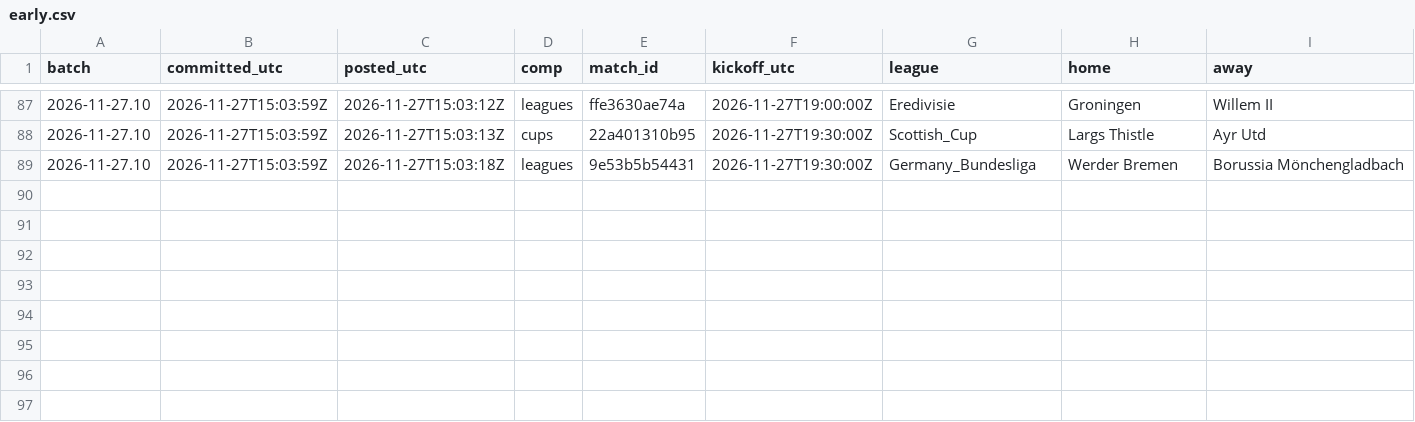
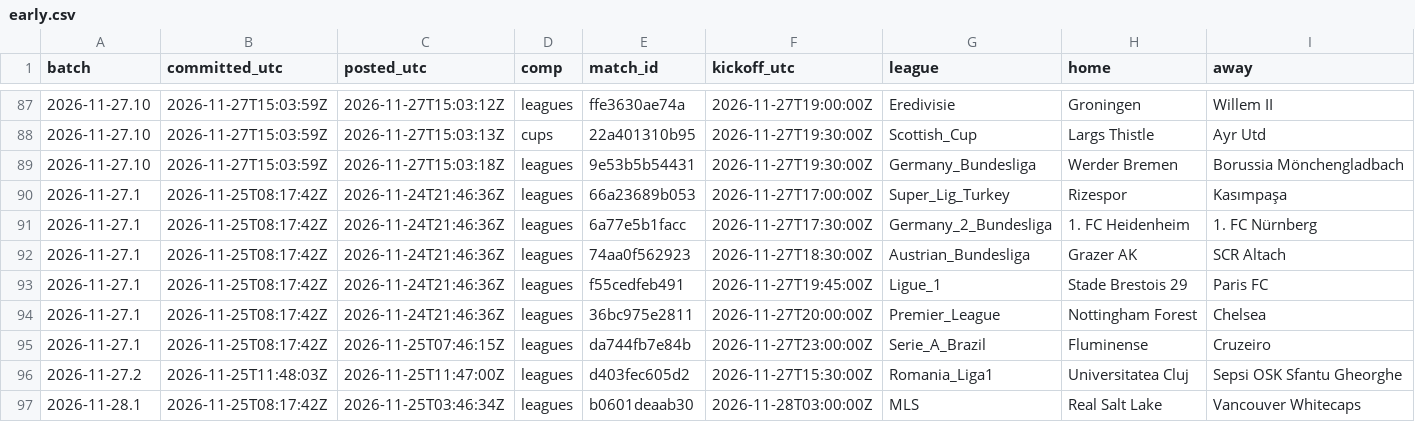
Before and after one commit to xbaredge/predictions, a CSV file: 2026/W48/early.csv, drawn as a sheet; only a part is shown, gaps mark what is left out; rows hold the shown columns only; the diff names each change by its address in the sheet, - before the commit and + after, or states it on an @@ line.

Commit message:
carry over the record from 2026-11-20 from the pre-launch ledger (https://github.com/xbaredge/predictions-prelaunch-v1-2026): commitments and their timestamp proofs byte for byte, picks re-issued at the website's price

```diff
--- a/2026/W48/early.csv
+++ b/2026/W48/early.csv
+row 90: 2026-11-27.1 | 2026-11-25T08:17:42Z | 2026-11-24T21:46:36Z | leagues | 66a23689b053 | 2026-11-27T17:00:00Z | Super_Lig_Turkey | Rizespor | Kasımpaşa
+row 91: 2026-11-27.1 | 2026-11-25T08:17:42Z | 2026-11-24T21:46:36Z | leagues | 6a77e5b1facc | 2026-11-27T17:30:00Z | Germany_2_Bundesliga | 1. FC Heidenheim | 1. FC Nürnberg
+row 92: 2026-11-27.1 | 2026-11-25T08:17:42Z | 2026-11-24T21:46:36Z | leagues | 74aa0f562923 | 2026-11-27T18:30:00Z | Austrian_Bundesliga | Grazer AK | SCR Altach
+row 93: 2026-11-27.1 | 2026-11-25T08:17:42Z | 2026-11-24T21:46:36Z | leagues | f55cedfeb491 | 2026-11-27T19:45:00Z | Ligue_1 | Stade Brestois 29 | Paris FC
+row 94: 2026-11-27.1 | 2026-11-25T08:17:42Z | 2026-11-24T21:46:36Z | leagues | 36bc975e2811 | 2026-11-27T20:00:00Z | Premier_League | Nottingham Forest | Chelsea
+row 95: 2026-11-27.1 | 2026-11-25T08:17:42Z | 2026-11-25T07:46:15Z | leagues | da744fb7e84b | 2026-11-27T23:00:00Z | Serie_A_Brazil | Fluminense | Cruzeiro
+row 96: 2026-11-27.2 | 2026-11-25T11:48:03Z | 2026-11-25T11:47:00Z | leagues | d403fec605d2 | 2026-11-27T15:30:00Z | Romania_Liga1 | Universitatea Cluj | Sepsi OSK Sfantu Gheorghe
+row 97: 2026-11-28.1 | 2026-11-25T08:17:42Z | 2026-11-25T03:46:34Z | leagues | b0601deaab30 | 2026-11-28T03:00:00Z | MLS | Real Salt Lake | Vancouver Whitecaps
```
Also changed, not shown: 2026/W48/early_settled.csv, 2026/W48/results.csv, 2 other files.
